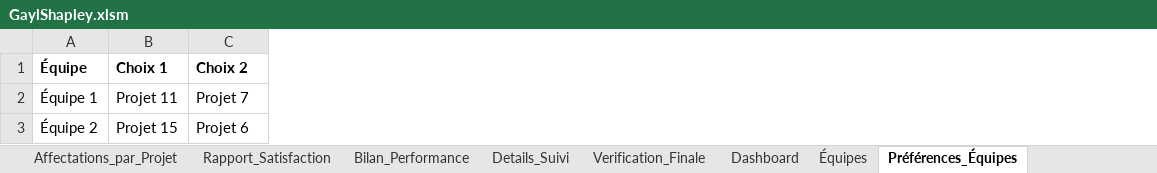
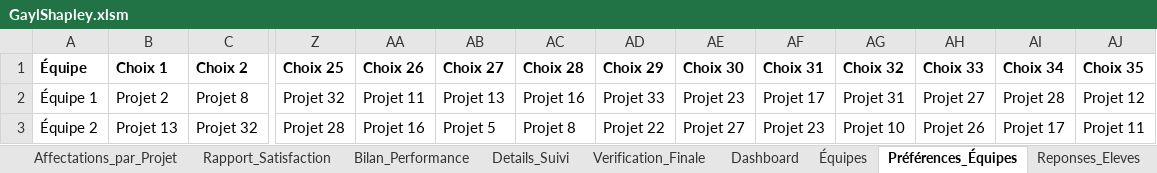
Before and after one commit to vfarcy/GaylShapleyXLS, an Excel workbook: GaylShapley.xlsm, sheet Préférences_Équipes, drawn as a sheet; only a part is shown, gaps mark what is left out; values as stored, in another font and other column widths than the file's, no borders; the diff covers the shown part only; the diff names each change by its address in the sheet, - before the commit and + after, or states it on an @@ line.

```diff
--- a/GaylShapley.xlsm (sheet Préférences_Équipes)
+++ b/GaylShapley.xlsm (sheet Préférences_Équipes)
+sheet tab: Reponses_Eleves
+column Z (Choix 25), rows 2-3: Projet 32 | Projet 28
+column AA (Choix 26), rows 2-3: Projet 11 | Projet 16
+column AB (Choix 27), rows 2-3: Projet 13 | Projet 5
+column AC (Choix 28), rows 2-3: Projet 16 | Projet 8
+column AD (Choix 29), rows 2-3: Projet 33 | Projet 22
+column AE (Choix 30), rows 2-3: Projet 23 | Projet 27
+column AF (Choix 31), rows 2-3: Projet 17 | Projet 23
+column AG (Choix 32), rows 2-3: Projet 31 | Projet 10
+column AH (Choix 33), rows 2-3: Projet 27 | Projet 26
+column AI (Choix 34), rows 2-3: Projet 28 | Projet 17
+column AJ (Choix 35), rows 2-3: Projet 12 | Projet 11
-B2 (Choix 1): Projet 11
+B2 (Choix 1): Projet 2
-C2 (Choix 2): Projet 7
+C2 (Choix 2): Projet 8
-B3 (Choix 1): Projet 15
+B3 (Choix 1): Projet 13
-C3 (Choix 2): Projet 6
+C3 (Choix 2): Projet 32
```
Also changed, not shown: 4 added rows and 413 edited cells elsewhere in this sheet, sheet Préférences_Élèves, sheet Préférences_Projets, sheet Équipes, sheet Log_Affectation, sheet Résultats, sheet Details_Suivi, 1 more sheet, other sheet tabs, charts or pictures.
